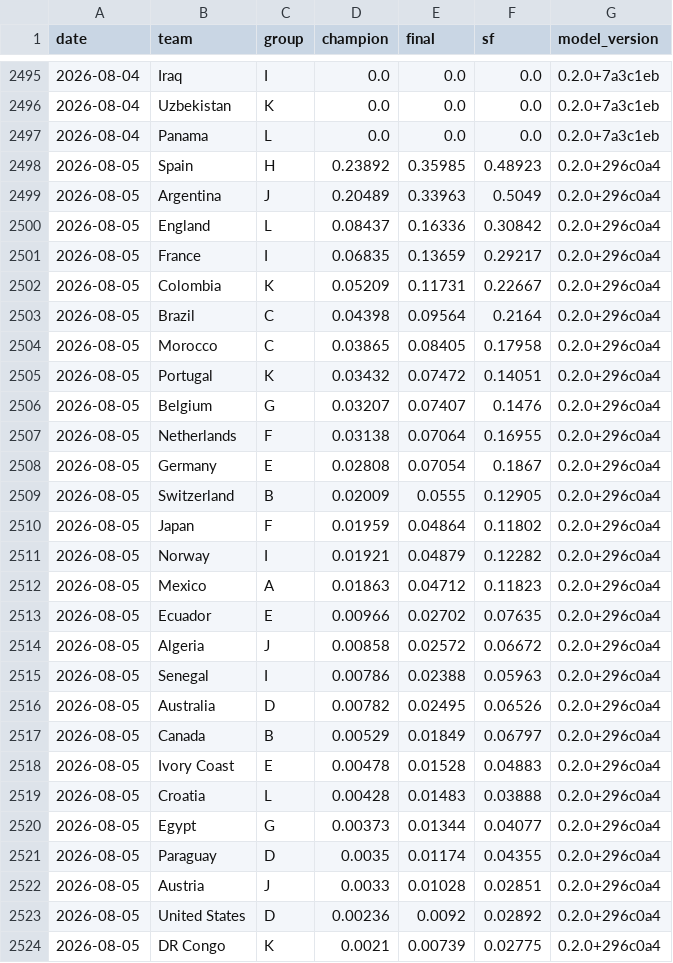
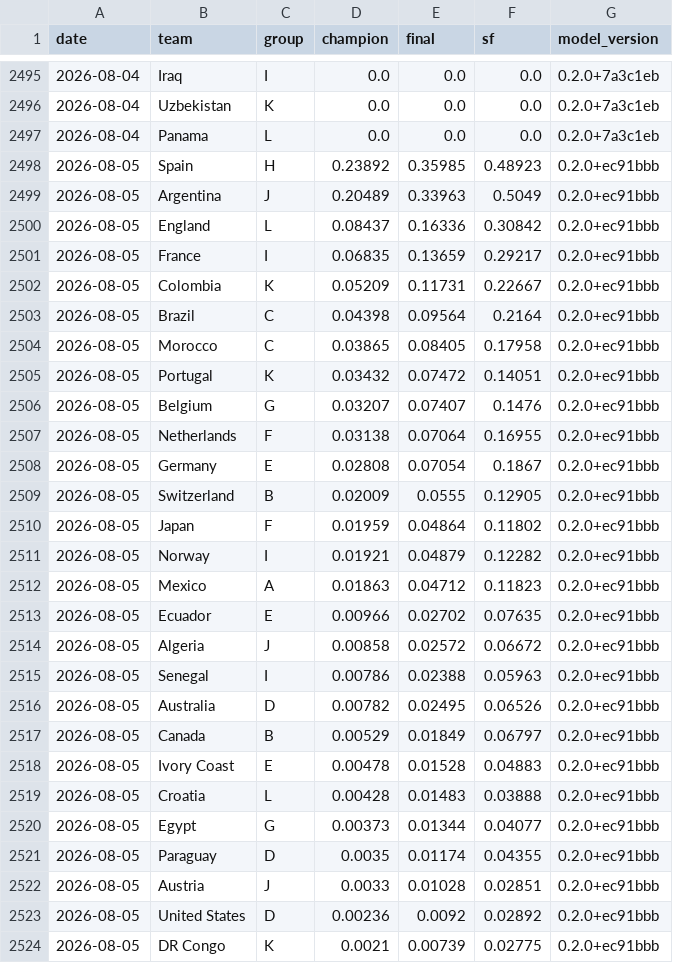
Before and after one commit to jonatyum/mundial-statistic, a CSV file: data/processed/champion_history.csv, drawn as a sheet; only a part is shown, gaps mark what is left out; the diff covers the shown part only.

```diff
--- a/data/processed/champion_history.csv
+++ b/data/processed/champion_history.csv
@@ -2497,28 +2497,28 @@ date,team,group,champion,final,sf,model_version
 2026-08-04,Panama,L,0.0,0.0,0.0,0.2.0+7a3c1eb
-2026-08-05,Spain,H,0.23892,0.35985,0.48923,0.2.0+296c0a4
-2026-08-05,Argentina,J,0.20489,0.33963,0.5049,0.2.0+296c0a4
-2026-08-05,England,L,0.08437,0.16336,0.30842,0.2.0+296c0a4
-2026-08-05,France,I,0.06835,0.13659,0.29217,0.2.0+296c0a4
-2026-08-05,Colombia,K,0.05209,0.11731,0.22667,0.2.0+296c0a4
-2026-08-05,Brazil,C,0.04398,0.09564,0.2164,0.2.0+296c0a4
-2026-08-05,Morocco,C,0.03865,0.08405,0.17958,0.2.0+296c0a4
-2026-08-05,Portugal,K,0.03432,0.07472,0.14051,0.2.0+296c0a4
-2026-08-05,Belgium,G,0.03207,0.07407,0.1476,0.2.0+296c0a4
-2026-08-05,Netherlands,F,0.03138,0.07064,0.16955,0.2.0+296c0a4
-2026-08-05,Germany,E,0.02808,0.07054,0.1867,0.2.0+296c0a4
-2026-08-05,Switzerland,B,0.02009,0.0555,0.12905,0.2.0+296c0a4
-2026-08-05,Japan,F,0.01959,0.04864,0.11802,0.2.0+296c0a4
-2026-08-05,Norway,I,0.01921,0.04879,0.12282,0.2.0+296c0a4
-2026-08-05,Mexico,A,0.01863,0.04712,0.11823,0.2.0+296c0a4
-2026-08-05,Ecuador,E,0.00966,0.02702,0.07635,0.2.0+296c0a4
-2026-08-05,Algeria,J,0.00858,0.02572,0.06672,0.2.0+296c0a4
-2026-08-05,Senegal,I,0.00786,0.02388,0.05963,0.2.0+296c0a4
-2026-08-05,Australia,D,0.00782,0.02495,0.06526,0.2.0+296c0a4
-2026-08-05,Canada,B,0.00529,0.01849,0.06797,0.2.0+296c0a4
-2026-08-05,Ivory Coast,E,0.00478,0.01528,0.04883,0.2.0+296c0a4
-2026-08-05,Croatia,L,0.00428,0.01483,0.03888,0.2.0+296c0a4
-2026-08-05,Egypt,G,0.00373,0.01344,0.04077,0.2.0+296c0a4
-2026-08-05,Paraguay,D,0.0035,0.01174,0.04355,0.2.0+296c0a4
-2026-08-05,Austria,J,0.0033,0.01028,0.02851,0.2.0+296c0a4
-2026-08-05,United States,D,0.00236,0.0092,0.02892,0.2.0+296c0a4
-2026-08-05,DR Congo,K,0.0021,0.00739,0.02775,0.2.0+296c0a4
+2026-08-05,Spain,H,0.23892,0.35985,0.48923,0.2.0+ec91bbb
+2026-08-05,Argentina,J,0.20489,0.33963,0.5049,0.2.0+ec91bbb
+2026-08-05,England,L,0.08437,0.16336,0.30842,0.2.0+ec91bbb
+2026-08-05,France,I,0.06835,0.13659,0.29217,0.2.0+ec91bbb
+2026-08-05,Colombia,K,0.05209,0.11731,0.22667,0.2.0+ec91bbb
+2026-08-05,Brazil,C,0.04398,0.09564,0.2164,0.2.0+ec91bbb
+2026-08-05,Morocco,C,0.03865,0.08405,0.17958,0.2.0+ec91bbb
+2026-08-05,Portugal,K,0.03432,0.07472,0.14051,0.2.0+ec91bbb
+2026-08-05,Belgium,G,0.03207,0.07407,0.1476,0.2.0+ec91bbb
+2026-08-05,Netherlands,F,0.03138,0.07064,0.16955,0.2.0+ec91bbb
+2026-08-05,Germany,E,0.02808,0.07054,0.1867,0.2.0+ec91bbb
+2026-08-05,Switzerland,B,0.02009,0.0555,0.12905,0.2.0+ec91bbb
+2026-08-05,Japan,F,0.01959,0.04864,0.11802,0.2.0+ec91bbb
+2026-08-05,Norway,I,0.01921,0.04879,0.12282,0.2.0+ec91bbb
+2026-08-05,Mexico,A,0.01863,0.04712,0.11823,0.2.0+ec91bbb
+2026-08-05,Ecuador,E,0.00966,0.02702,0.07635,0.2.0+ec91bbb
+2026-08-05,Algeria,J,0.00858,0.02572,0.06672,0.2.0+ec91bbb
+2026-08-05,Senegal,I,0.00786,0.02388,0.05963,0.2.0+ec91bbb
+2026-08-05,Australia,D,0.00782,0.02495,0.06526,0.2.0+ec91bbb
+2026-08-05,Canada,B,0.00529,0.01849,0.06797,0.2.0+ec91bbb
+2026-08-05,Ivory Coast,E,0.00478,0.01528,0.04883,0.2.0+ec91bbb
+2026-08-05,Croatia,L,0.00428,0.01483,0.03888,0.2.0+ec91bbb
+2026-08-05,Egypt,G,0.00373,0.01344,0.04077,0.2.0+ec91bbb
+2026-08-05,Paraguay,D,0.0035,0.01174,0.04355,0.2.0+ec91bbb
+2026-08-05,Austria,J,0.0033,0.01028,0.02851,0.2.0+ec91bbb
+2026-08-05,United States,D,0.00236,0.0092,0.02892,0.2.0+ec91bbb
+2026-08-05,DR Congo,K,0.0021,0.00739,0.02775,0.2.0+ec91bbb
```
Also changed, not shown: 21 edited cells elsewhere in this file, data/processed/match_forecasts.csv, 2 other files.
